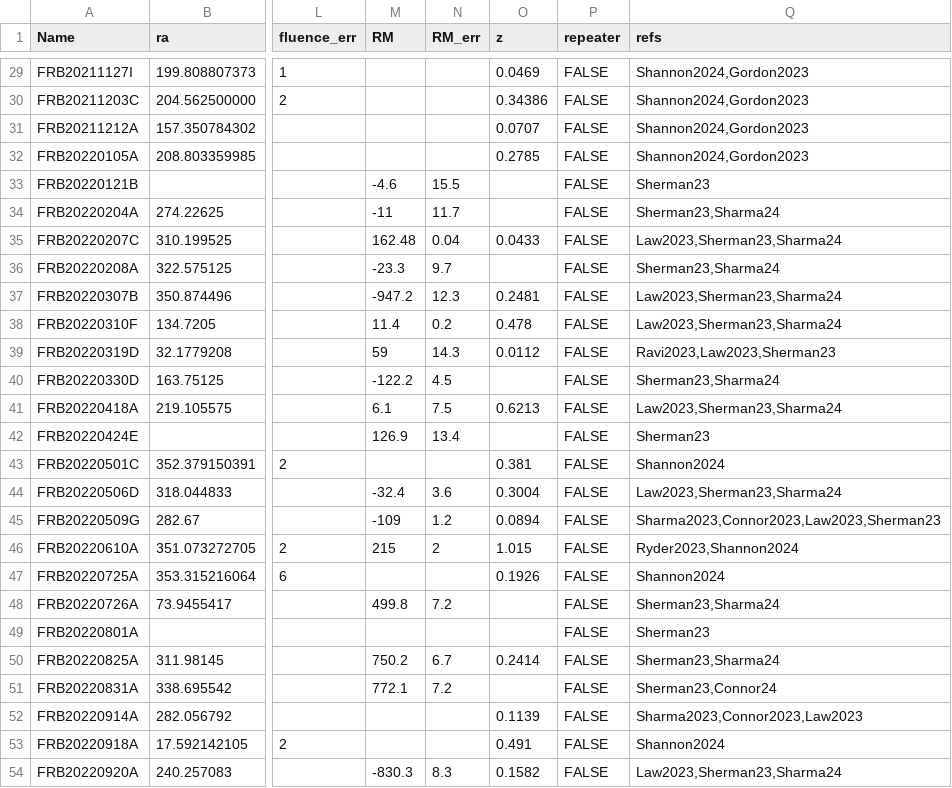
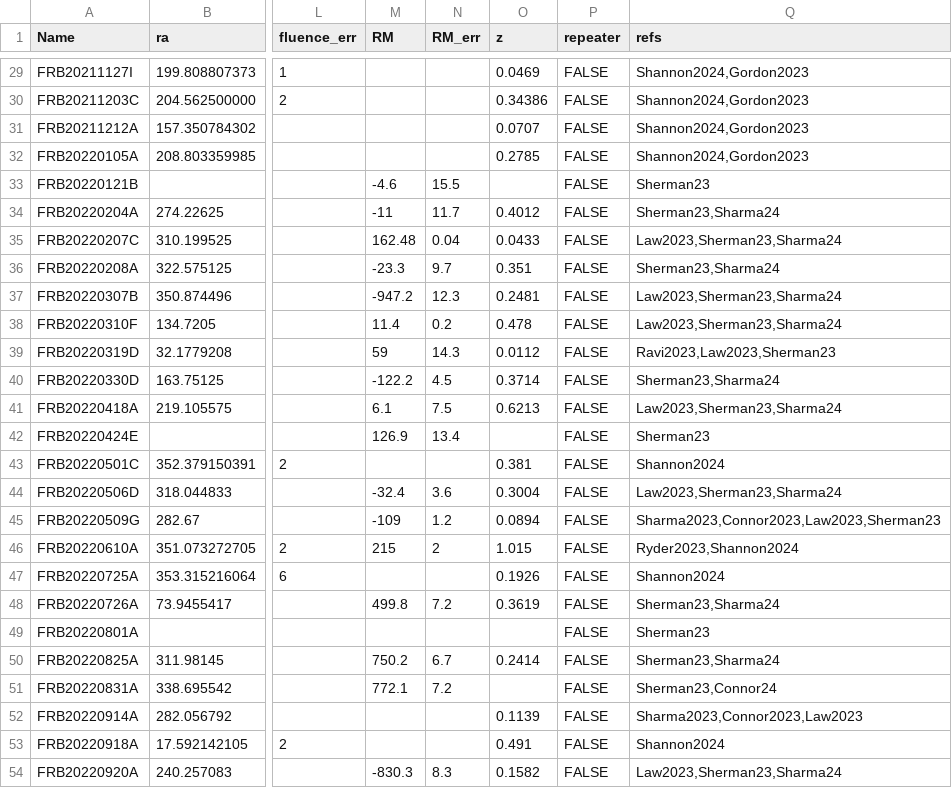
Before and after one commit to FRBs/FRB, a CSV file: frb/data/FRBs/FRBs_base.csv, drawn as a sheet; only a part is shown, gaps mark what is left out; the diff covers the shown part only; the diff names each change by its address in the sheet, - before the commit and + after, or states it on an @@ line.

```diff
--- a/frb/data/FRBs/FRBs_base.csv
+++ b/frb/data/FRBs/FRBs_base.csv
-O34 (z): (empty)
+O34 (z): 0.4012
-O36 (z): (empty)
+O36 (z): 0.351
-O40 (z): (empty)
+O40 (z): 0.3714
-O48 (z): (empty)
+O48 (z): 0.3619
```
Also changed, not shown: 17 edited cells elsewhere in this file.
